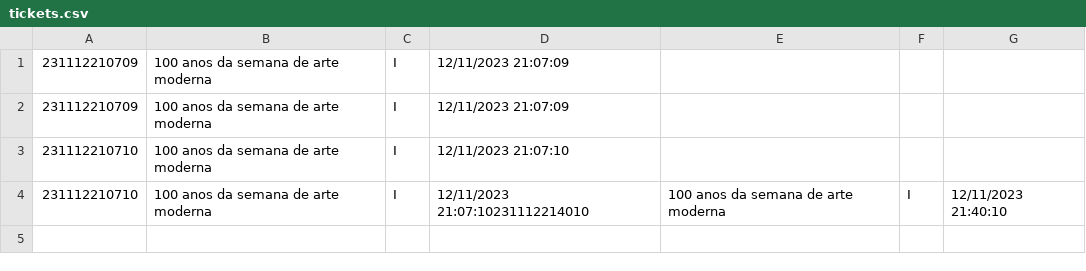
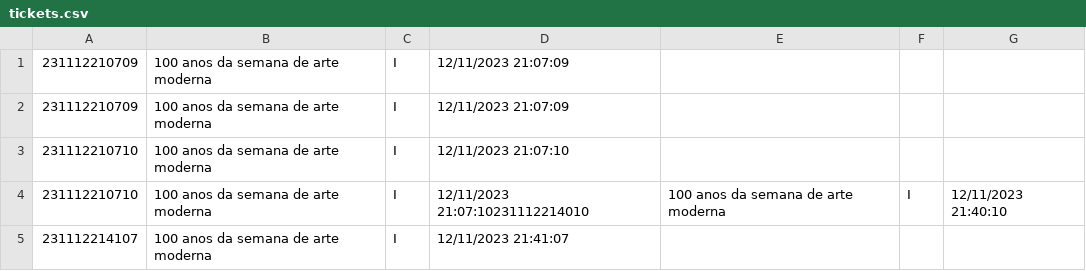
Before and after one commit to SNeto99/PIM_ADS_Gerenciamento-de-museus, a CSV file: ProgramaFinal/tickets.csv, drawn as a sheet.

```diff
--- a/ProgramaFinal/tickets.csv
+++ b/ProgramaFinal/tickets.csv
@@ -4 +4,2 @@
 231112210710;100 anos da semana de arte moderna          ;I;12/11/2023 21:07:10231112214010;100 anos da semana de arte moderna          ;I;12/11/2023 21:40:10
+231112214107;100 anos da semana de arte moderna          ;I;12/11/2023 21:41:07
```
Also changed, not shown: ProgramaFinal/Temas/100 anos da semana de arte moderna/A negra/Descrição.csv, 3 other files.
